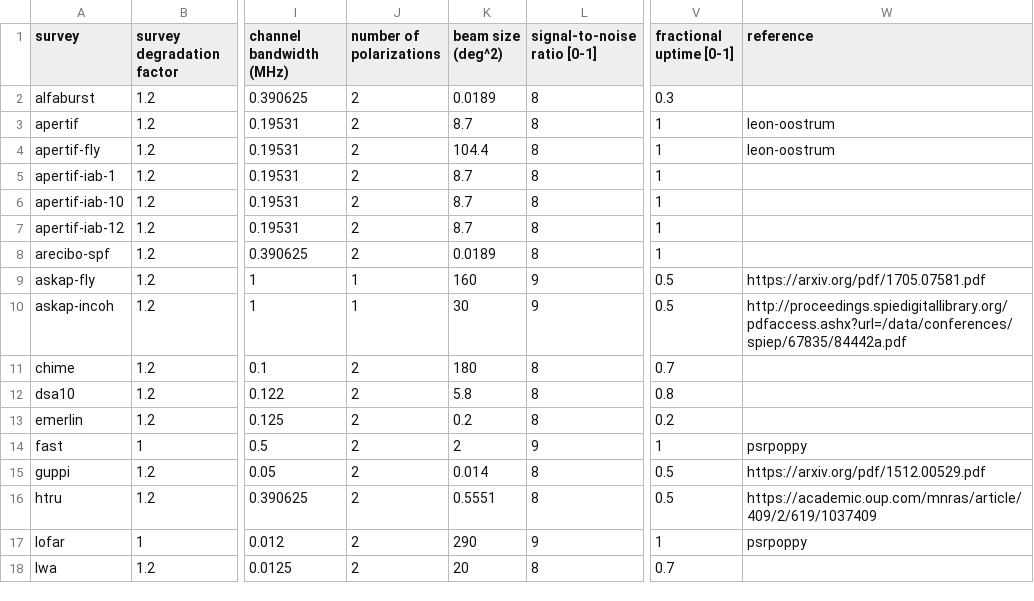
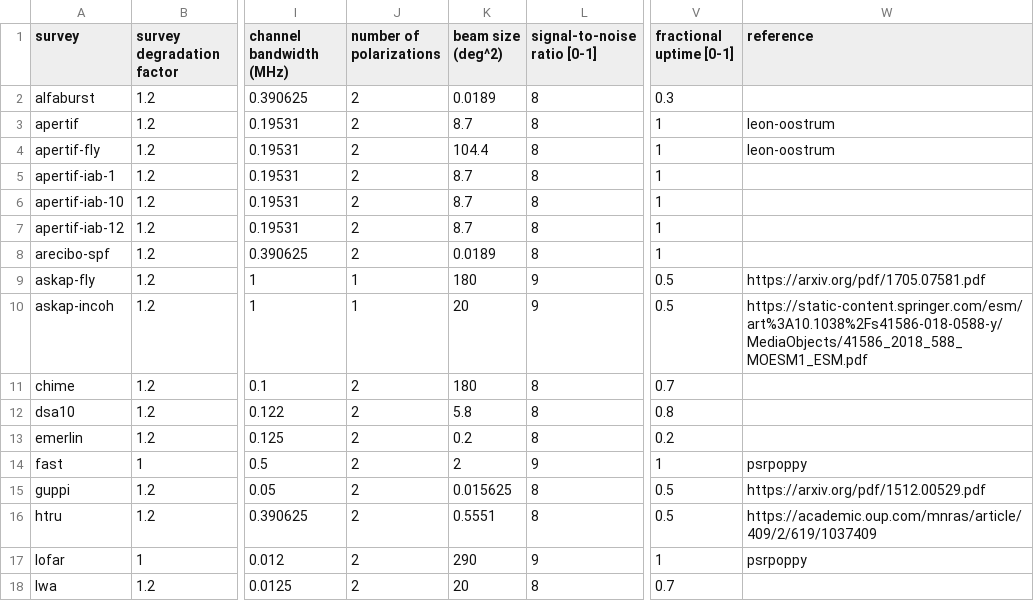
Before and after one commit to TRASAL/frbpoppy, a CSV file: data/surveys/surveys.csv, drawn as a sheet; only a part is shown, gaps mark what is left out; the diff names each change by its address in the sheet, - before the commit and + after, or states it on an @@ line.

```diff
--- a/data/surveys/surveys.csv
+++ b/data/surveys/surveys.csv
-K9 (beam size (deg^2)): 160
+K9 (beam size (deg^2)): 180
-K10 (beam size (deg^2)): 30
+K10 (beam size (deg^2)): 20
-W10 (reference): http://proceedings.spiedigitallibrary.org/pdfaccess.ashx?url=/data/conferences/spiep/67835/84442a.pdf
+W10 (reference): https://static-content.springer.com/esm/art%3A10.1038%2Fs41586-018-0588-y/MediaObjects/41586_2018_588_MOESM1_ESM.pdf
-K15 (beam size (deg^2)): 0.014
+K15 (beam size (deg^2)): 0.015625
```
Also changed, not shown: 8 other files.
